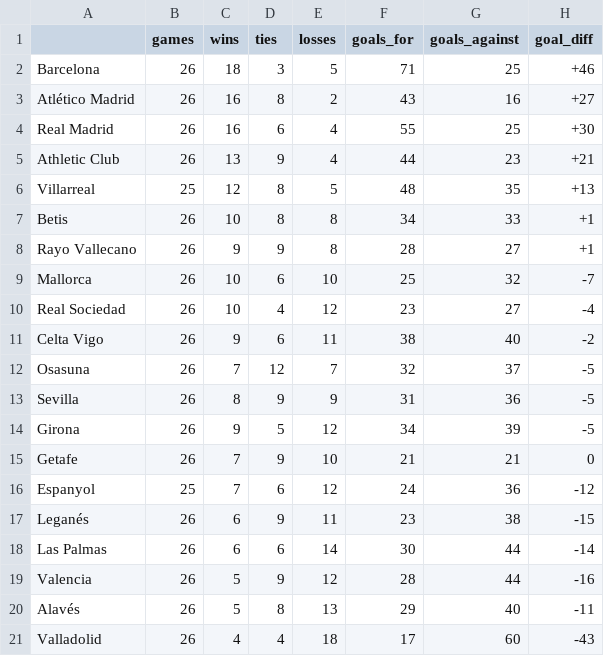
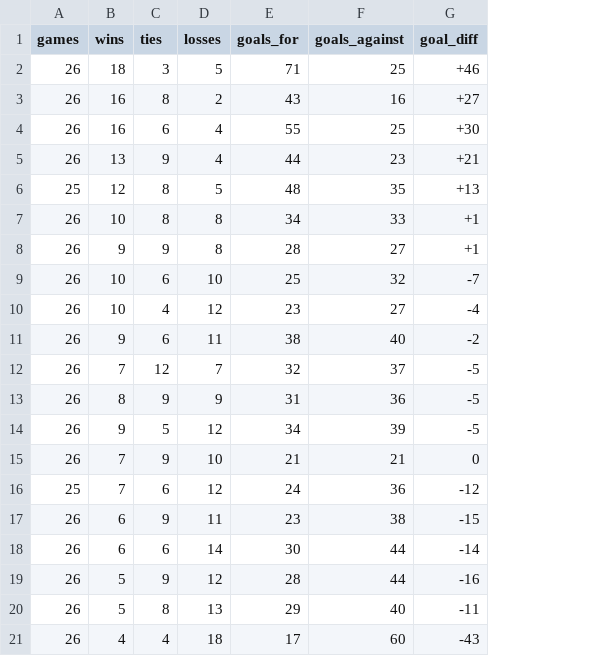
Before and after one commit to Metimer/BetSpotValue, a CSV file: Classement_Statistiques-La-Liga.csv, drawn as a sheet; only a part is shown; the diff names each change by its address in the sheet, - before the commit and + after, or states it on an @@ line.

Commit message:
Mise à jour automatique des cotes

```diff
--- a/Classement_Statistiques-La-Liga.csv
+++ b/Classement_Statistiques-La-Liga.csv
-column A, rows 2-21: Barcelona | Atlético Madrid | Real Madrid | Athletic Club | Villarreal | Betis | Rayo Vallecano | Mallorca | Real Sociedad | Celta Vigo | Osasuna | Sevilla | Girona | Getafe | Espanyol | Leganés | Las Palmas | Valencia | Alavés | Valladolid
```
